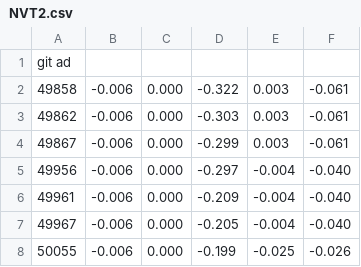
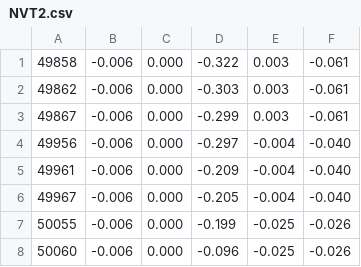
Before and after one commit to xman5500/Prosjektoppgave, a CSV file: Current_work_folder/NVT2.csv, drawn as a sheet; only a part is shown; the shorter side is filled out with more unchanged rows; the diff names each change by its address in the sheet, - before the commit and + after, or states it on an @@ line.

```diff
--- a/Current_work_folder/NVT2.csv
+++ b/Current_work_folder/NVT2.csv
-row 1: git ad
```
